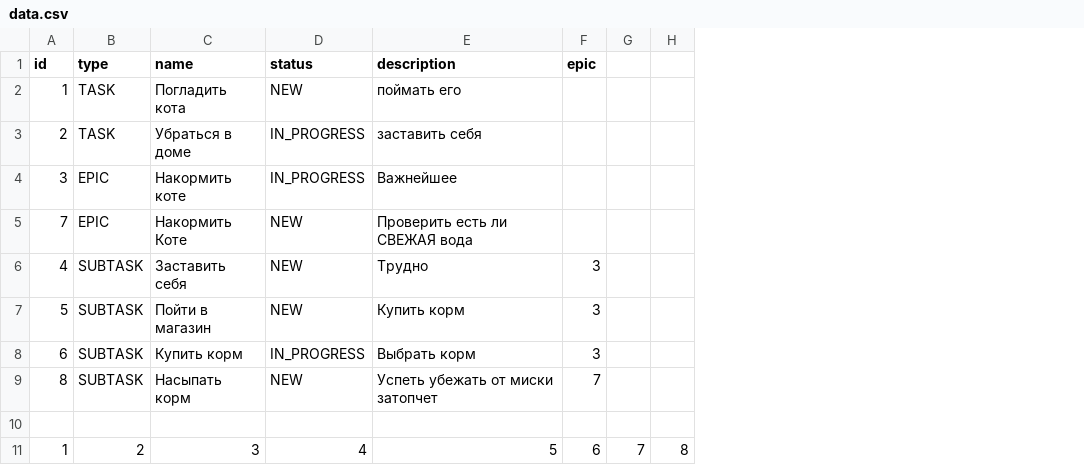
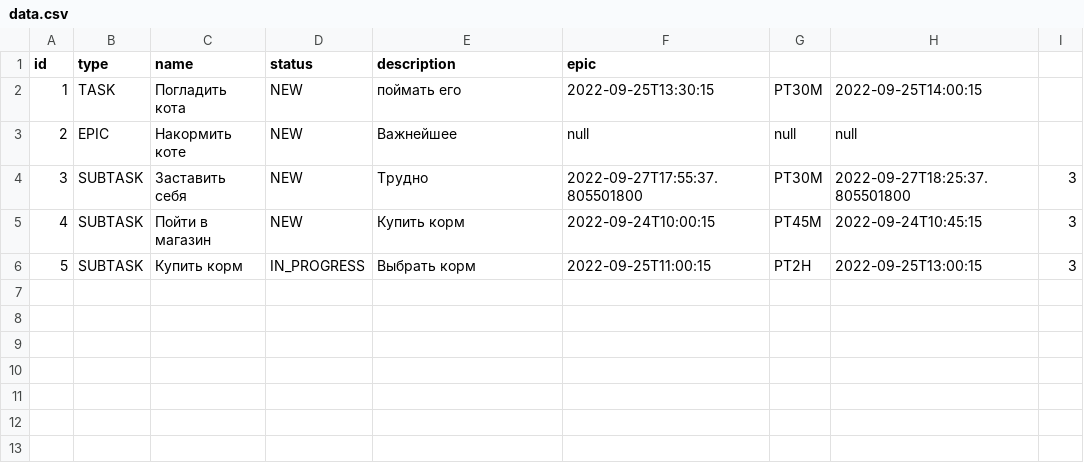
Before and after one commit to Abrielz1/java-kanban, a CSV file: resources/data.csv, drawn as a sheet; removed rows and columns are numbered as before the commit, all else as after; the diff names each change by its address in the sheet, - before the commit and + after, or states it on an @@ line.

```diff
--- a/resources/data.csv
+++ b/resources/data.csv
+column F (epic), rows 2-6: 2022-09-25T13:30:15 | null | 2022-09-27T17:55:37.805501800 | 2022-09-24T10:00:15 | 2022-09-25T11:00:15
+column G, rows 2-6: PT30M | null | PT30M | PT45M | PT2H
+column H, rows 2-6: 2022-09-25T14:00:15 | null | 2022-09-27T18:25:37.805501800 | 2022-09-24T10:45:15 | 2022-09-25T13:00:15
-column G, empty
-column H, empty
-I1: epic
+I1: (empty)
-row 3: 2 | TASK | Убраться в доме | IN_PROGRESS | заставить себя
-A3 (id): 3
+A3 (id): 2
-D3 (status): IN_PROGRESS
+D3 (status): NEW
-row 5: 7 | EPIC | Накормить Коте | NEW | Проверить есть ли СВЕЖАЯ вода
-A4 (id): 4
+A4 (id): 3
-A5 (id): 5
+A5 (id): 4
-A6 (id): 6
+A6 (id): 5
-row 9: 8 | SUBTASK | Насыпать корм | NEW | Успеть убежать от миски затопчет | 7
-row 10: (empty)
-row 11: 1 | 2 | 3 | 4 | 5 | 6 | 7 | 8
```
Also changed, not shown: 7 other files.
